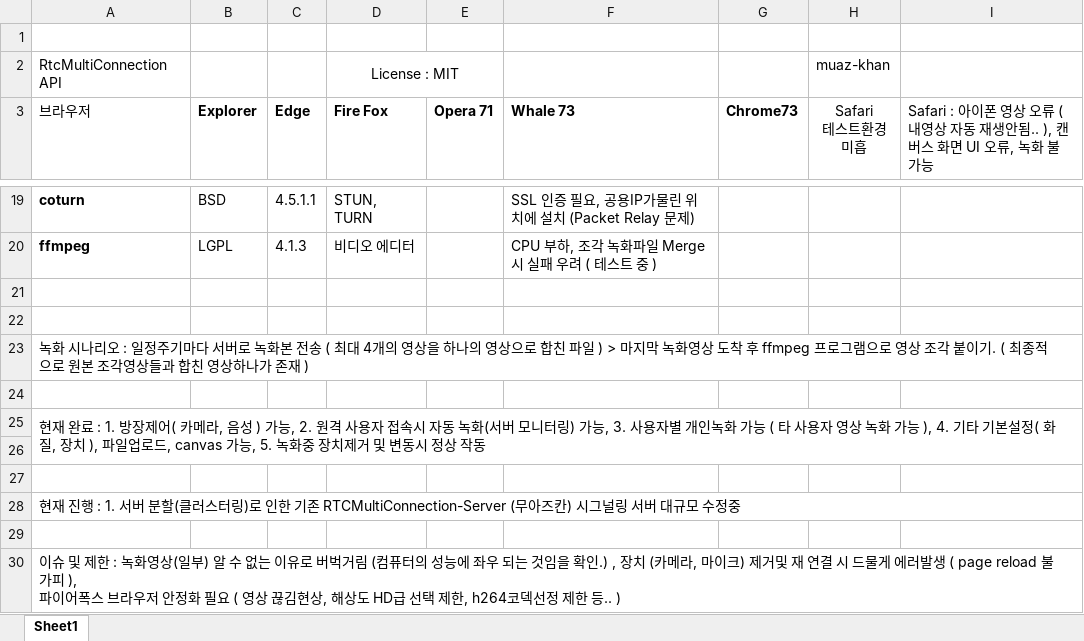
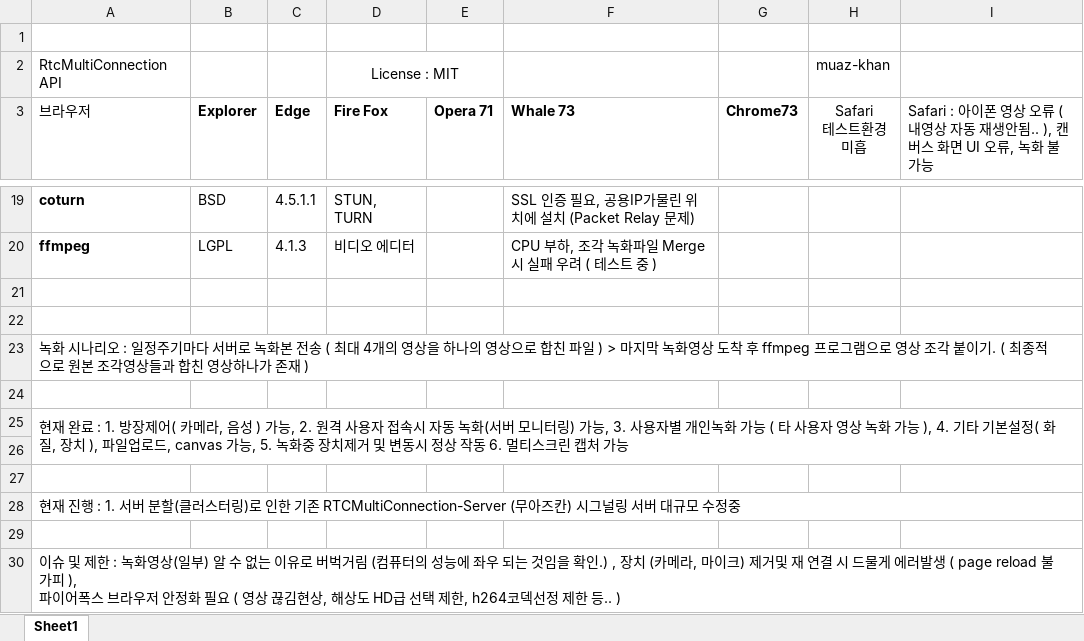
Before and after one commit to dltlgus312/Test-WebRTC, an Excel workbook: RTCDocuments/RTC이슈및 완료.xlsx, sheet Sheet1, drawn as a sheet; only a part is shown, gaps mark what is left out; values as stored, in another font and other column widths than the file's, no borders; the diff names each change by its address in the sheet, - before the commit and + after, or states it on an @@ line.

```diff
--- a/RTCDocuments/RTC이슈및 완료.xlsx (sheet Sheet1)
+++ b/RTCDocuments/RTC이슈및 완료.xlsx (sheet Sheet1)
-A25 (브라우저): …상 작동
+A25 (브라우저): …상 작동 6. 멀티스크린 캡처 가능
```
Also changed, not shown: 1 other file.
